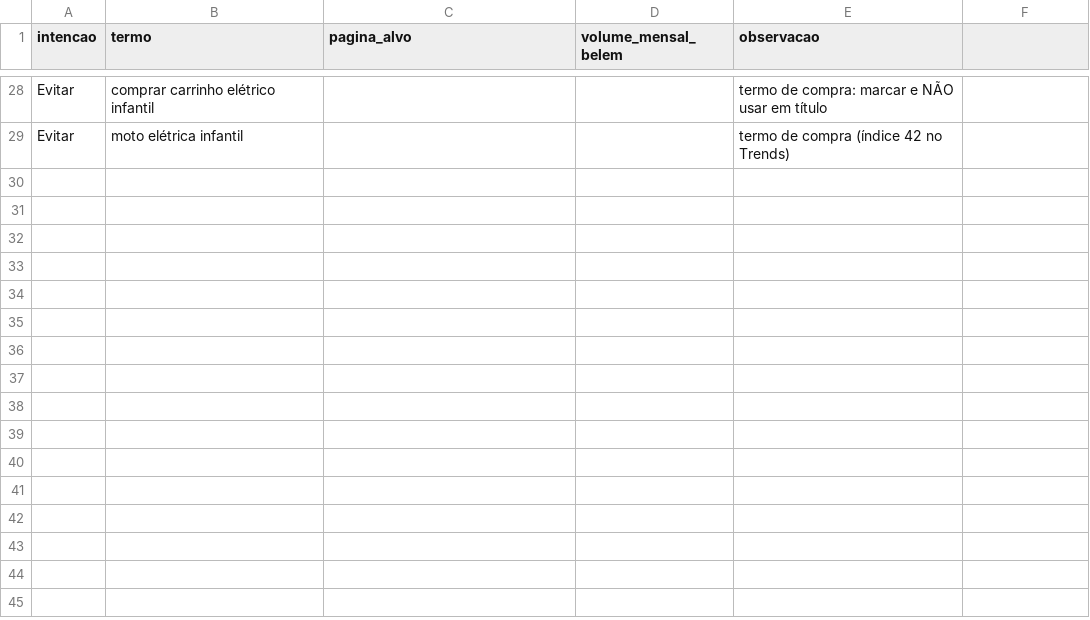
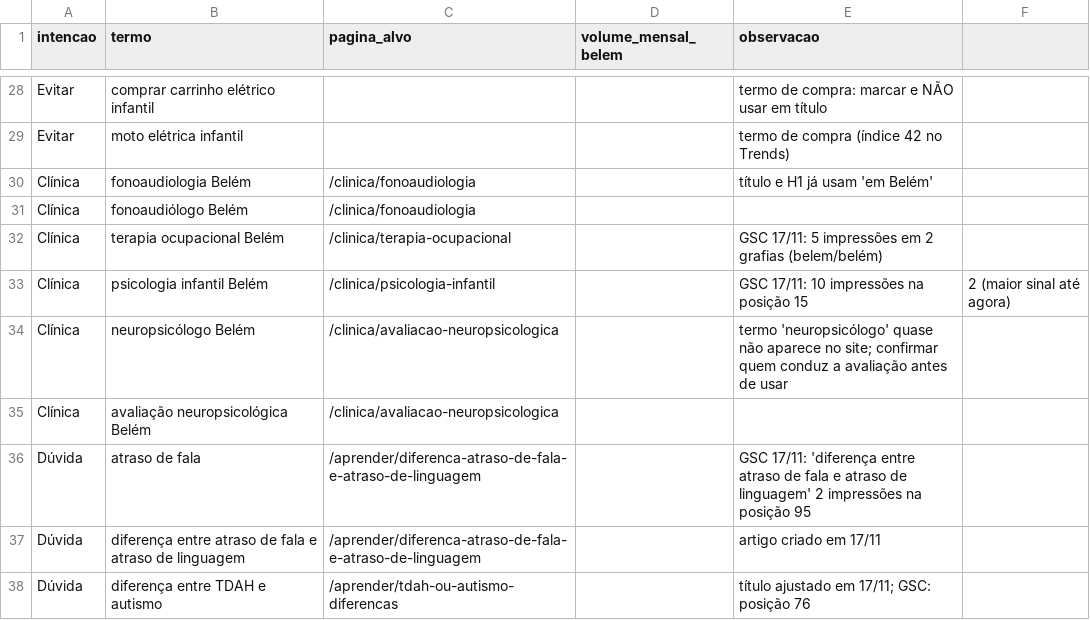
Before and after one commit to brunofreitasbm-web/landing_page_faca_amigos, a CSV file: docs/palavras-chave-planejador.csv, drawn as a sheet; only a part is shown, gaps mark what is left out.

```diff
--- a/docs/palavras-chave-planejador.csv
+++ b/docs/palavras-chave-planejador.csv
@@ -29 +29,10 @@ Evitar,comprar carrinho elétrico infantil,,,termo de compra: marcar e NÃO usar
 Evitar,moto elétrica infantil,,,termo de compra (índice 42 no Trends)
+Clínica,fonoaudiologia Belém,/clinica/fonoaudiologia,,título e H1 já usam 'em Belém'
+Clínica,fonoaudiólogo Belém,/clinica/fonoaudiologia,,
+Clínica,terapia ocupacional Belém,/clinica/terapia-ocupacional,,GSC 17/11: 5 impressões em 2 grafias (belem/belém)
+Clínica,psicologia infantil Belém,/clinica/psicologia-infantil,,GSC 17/11: 10 impressões na posição 15,2 (maior sinal até agora)
+Clínica,neuropsicólogo Belém,/clinica/avaliacao-neuropsicologica,,termo 'neuropsicólogo' quase não aparece no site; confirmar quem conduz a avaliação antes de usar
+Clínica,avaliação neuropsicológica Belém,/clinica/avaliacao-neuropsicologica,,
+Dúvida,atraso de fala,/aprender/diferenca-atraso-de-fala-e-atraso-de-linguagem,,GSC 17/11: 'diferença entre atraso de fala e atraso de linguagem' 2 impressões na posição 95
+Dúvida,diferença entre atraso de fala e atraso de linguagem,/aprender/diferenca-atraso-de-fala-e-atraso-de-linguagem,,artigo criado em 17/11
+Dúvida,diferença entre TDAH e autismo,/aprender/tdah-ou-autismo-diferencas,,título ajustado em 17/11; GSC: posição 76
```
Also changed, not shown: 5 other files.
